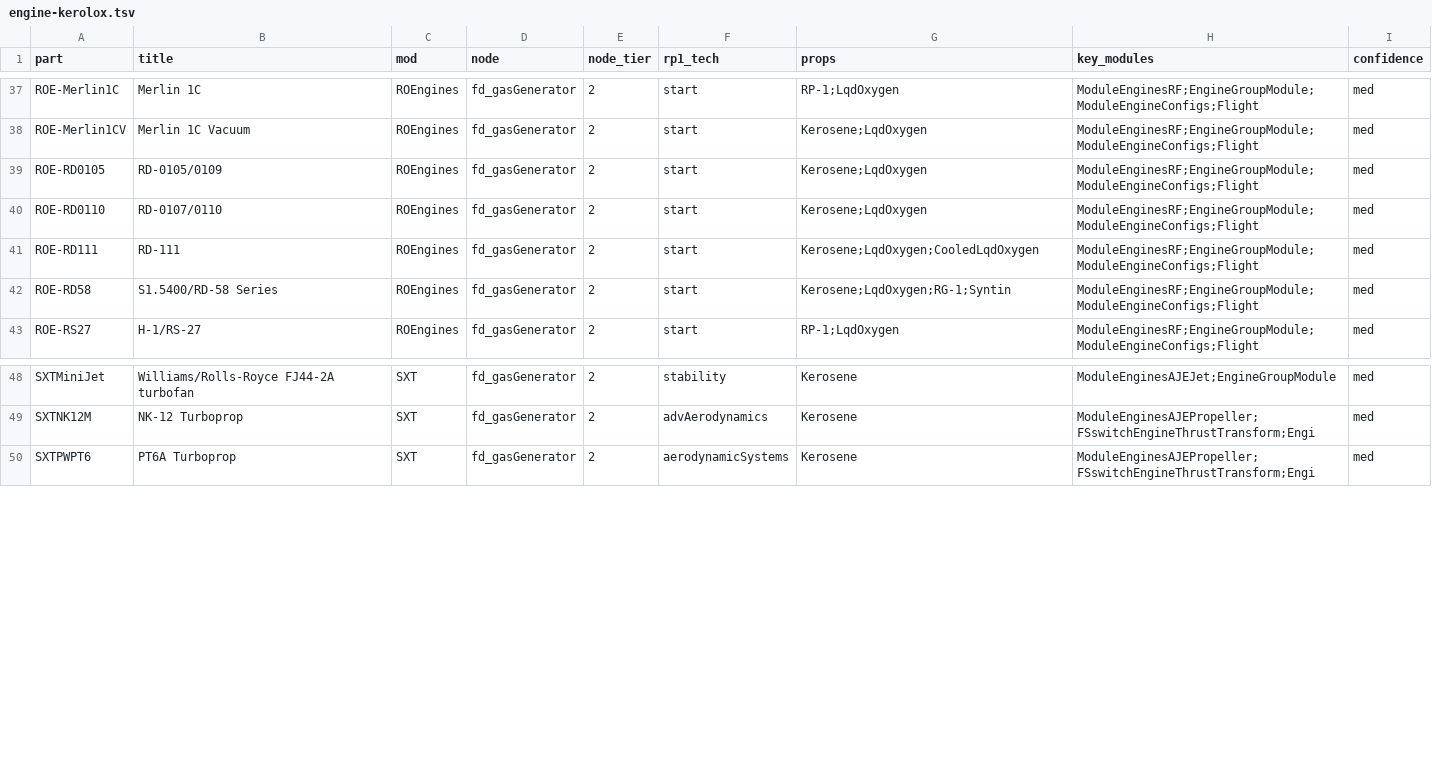
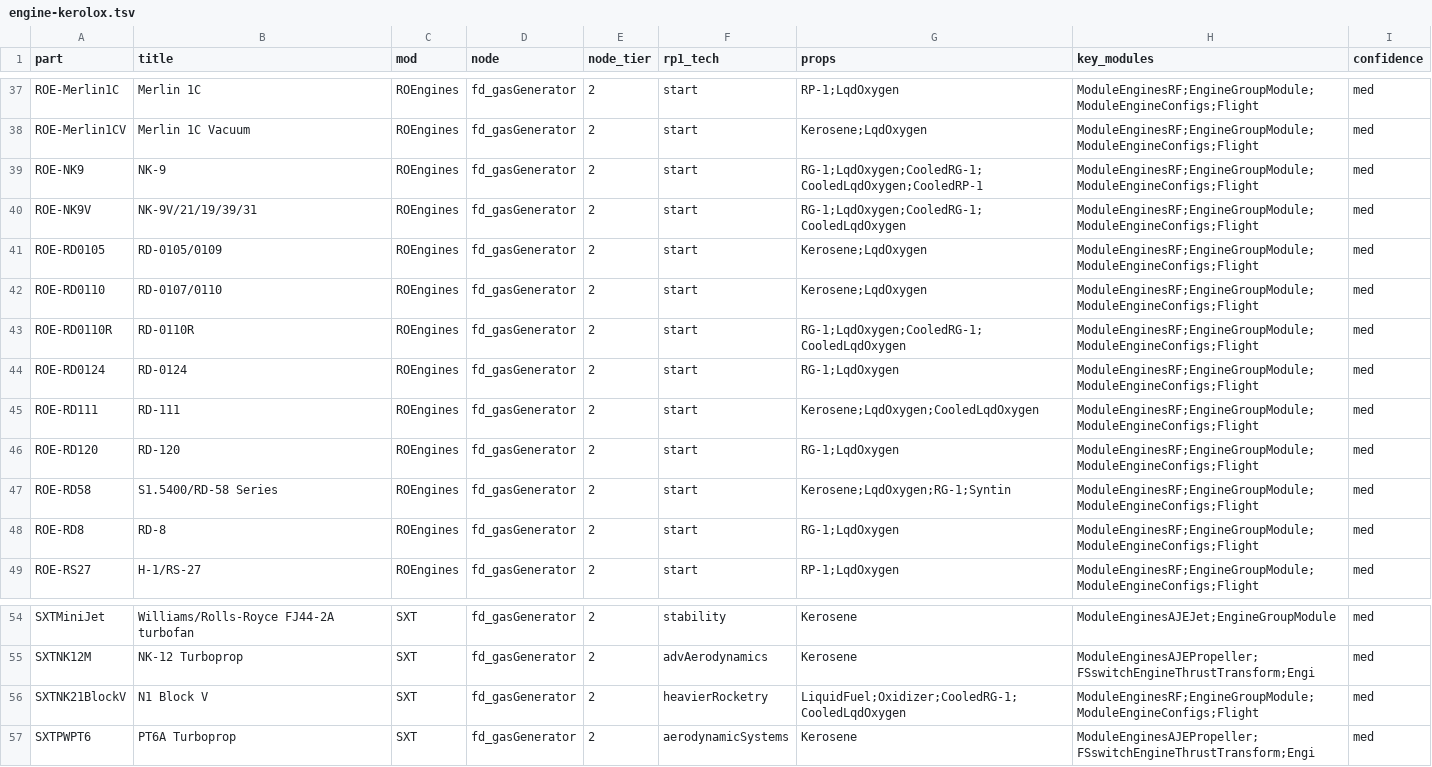
Before and after one commit to miskoltrans/RP-AXE, a TSV file: manifest/clusters/engine-kerolox.tsv, drawn as a sheet; only a part is shown, gaps mark what is left out; the diff names each change by its address in the sheet, - before the commit and + after, or states it on an @@ line.

```diff
--- a/manifest/clusters/engine-kerolox.tsv
+++ b/manifest/clusters/engine-kerolox.tsv
+row 39: ROE-NK9 | NK-9 | ROEngines | fd_gasGenerator | 2 | start | RG-1;LqdOxygen;CooledRG-1;CooledLqdOxygen;CooledRP-1 | ModuleEnginesRF;EngineGroupModule;ModuleEngineConfigs;Flight | med
+row 40: ROE-NK9V | NK-9V/21/19/39/31 | ROEngines | fd_gasGenerator | 2 | start | RG-1;LqdOxygen;CooledRG-1;CooledLqdOxygen | ModuleEnginesRF;EngineGroupModule;ModuleEngineConfigs;Flight | med
+row 43: ROE-RD0110R | RD-0110R | ROEngines | fd_gasGenerator | 2 | start | RG-1;LqdOxygen;CooledRG-1;CooledLqdOxygen | ModuleEnginesRF;EngineGroupModule;ModuleEngineConfigs;Flight | med
+row 44: ROE-RD0124 | RD-0124 | ROEngines | fd_gasGenerator | 2 | start | RG-1;LqdOxygen | ModuleEnginesRF;EngineGroupModule;ModuleEngineConfigs;Flight | med
+row 46: ROE-RD120 | RD-120 | ROEngines | fd_gasGenerator | 2 | start | RG-1;LqdOxygen | ModuleEnginesRF;EngineGroupModule;ModuleEngineConfigs;Flight | med
+row 48: ROE-RD8 | RD-8 | ROEngines | fd_gasGenerator | 2 | start | RG-1;LqdOxygen | ModuleEnginesRF;EngineGroupModule;ModuleEngineConfigs;Flight | med
+row 56: SXTNK21BlockV | N1 Block V | SXT | fd_gasGenerator | 2 | heavierRocketry | LiquidFuel;Oxidizer;CooledRG-1;CooledLqdOxygen | ModuleEnginesRF;EngineGroupModule;ModuleEngineConfigs;Flight | med
```
Also changed, not shown: manifest/clusters/engine-solid.tsv, manifest/clusters/unclassified.tsv, 29 other files.
